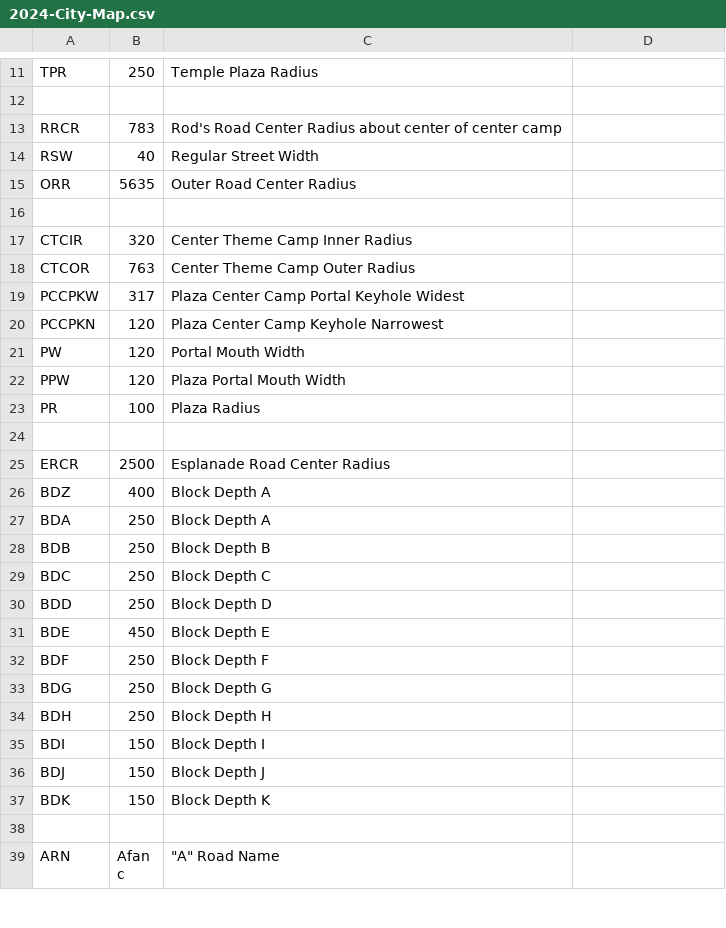
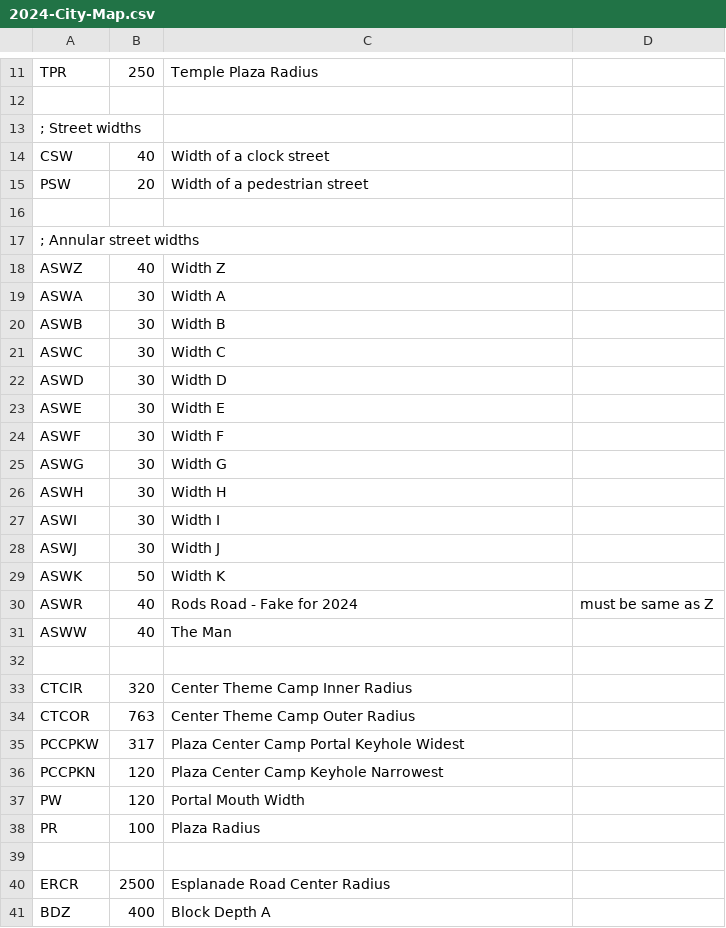
Before and after one commit to PhotoKevin/BlackRockCityMap, a CSV file: src/main/resources/2024-City-Map.csv, drawn as a sheet; only a part is shown, gaps mark what is left out; the shorter side is filled out with more unchanged rows.

Commit message:
Support 2025 including code to deal with changing street widths.

```diff
--- a/src/main/resources/2024-City-Map.csv
+++ b/src/main/resources/2024-City-Map.csv
@@ -12,5 +12,21 @@ TPR,250,Temple Plaza Radius
 
-RRCR,783,Rod's Road Center Radius about center of center camp
-RSW,40,Regular Street Width
-ORR,5635,Outer Road Center Radius
+; Street widths
+CSW, 40, "Width of a clock street"
+PSW, 20, "Width of a pedestrian street"
+
+; Annular street widths
+ASWZ,40, Width  Z
+ASWA,30, Width  A
+ASWB,30, Width  B
+ASWC,30, Width  C
+ASWD,30, Width  D
+ASWE,30, Width  E
+ASWF,30, Width  F
+ASWG,30, Width  G
+ASWH,30, Width  H
+ASWI,30, Width  I
+ASWJ,30, Width  J
+ASWK,50, Width  K
+ASWR,40, Rods Road - Fake for 2024, must be same as Z
+ASWW,40, The Man
 
@@ -21,3 +37,2 @@ PCCPKN,120,Plaza Center Camp Keyhole Narrowest
 PW,120,Portal Mouth Width
-PPW,120,Plaza Portal Mouth Width
 PR,100,Plaza Radius
```
Also changed, not shown: 8 other files.
